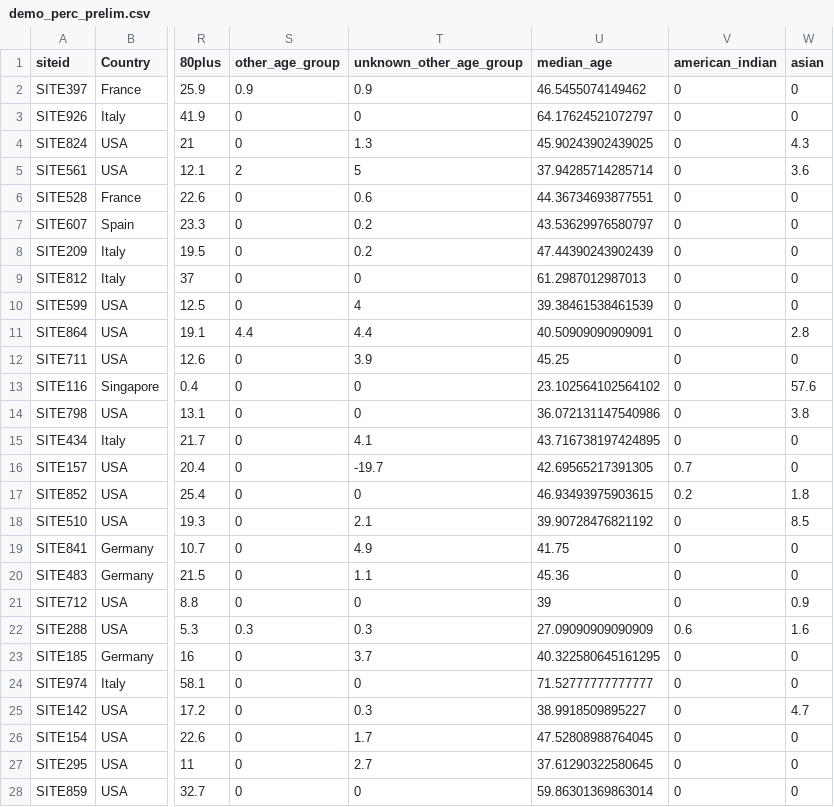
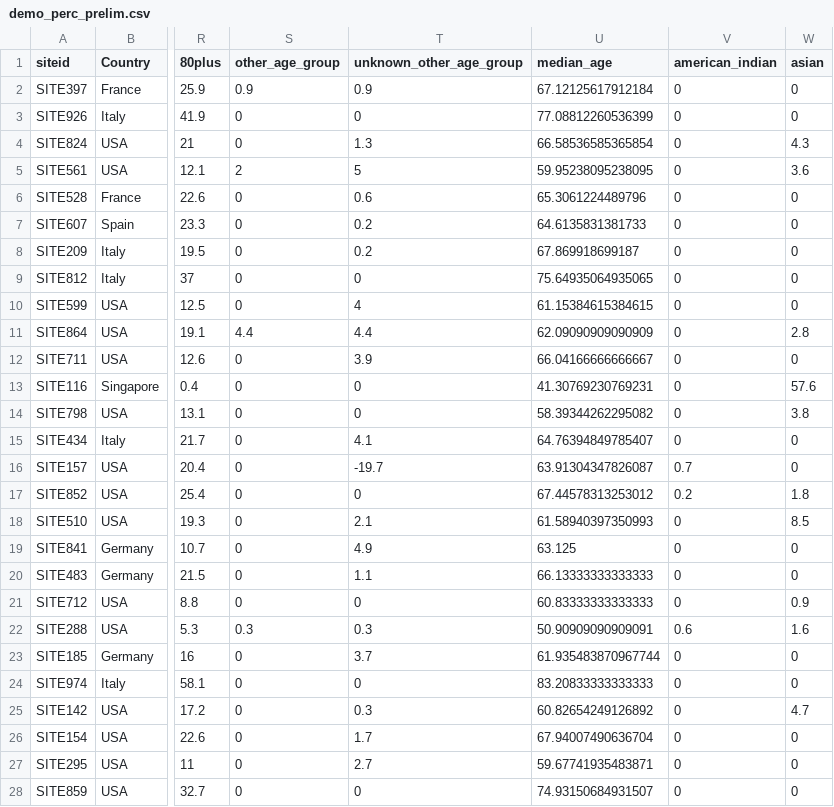
Before and after one commit to covidclinical/Phase1.1NeuroRCode, a CSV file: results/demo_perc_prelim.csv, drawn as a sheet; only a part is shown, gaps mark what is left out; the diff covers the shown part only; the diff names each change by its address in the sheet, - before the commit and + after, or states it on an @@ line.

```diff
--- a/results/demo_perc_prelim.csv
+++ b/results/demo_perc_prelim.csv
-U2 (median_age): 46.5455074149462
+U2 (median_age): 67.12125617912184
-U3 (median_age): 64.17624521072797
+U3 (median_age): 77.08812260536399
-U4 (median_age): 45.90243902439025
+U4 (median_age): 66.58536585365854
-U5 (median_age): 37.94285714285714
+U5 (median_age): 59.95238095238095
-U6 (median_age): 44.36734693877551
+U6 (median_age): 65.3061224489796
-U7 (median_age): 43.53629976580797
+U7 (median_age): 64.6135831381733
-U8 (median_age): 47.44390243902439
+U8 (median_age): 67.869918699187
-U9 (median_age): 61.2987012987013
+U9 (median_age): 75.64935064935065
-U10 (median_age): 39.38461538461539
+U10 (median_age): 61.15384615384615
-U11 (median_age): 40.50909090909091
+U11 (median_age): 62.09090909090909
-U12 (median_age): 45.25
+U12 (median_age): 66.04166666666667
-U13 (median_age): 23.102564102564102
+U13 (median_age): 41.30769230769231
-U14 (median_age): 36.072131147540986
+U14 (median_age): 58.39344262295082
-U15 (median_age): 43.716738197424895
+U15 (median_age): 64.76394849785407
-U16 (median_age): 42.69565217391305
+U16 (median_age): 63.91304347826087
-U17 (median_age): 46.93493975903615
+U17 (median_age): 67.44578313253012
-U18 (median_age): 39.90728476821192
+U18 (median_age): 61.58940397350993
-U19 (median_age): 41.75
+U19 (median_age): 63.125
-U20 (median_age): 45.36
+U20 (median_age): 66.13333333333333
-U21 (median_age): 39
+U21 (median_age): 60.83333333333333
-U22 (median_age): 27.09090909090909
+U22 (median_age): 50.90909090909091
-U23 (median_age): 40.322580645161295
+U23 (median_age): 61.935483870967744
-U24 (median_age): 71.52777777777777
+U24 (median_age): 83.20833333333333
-U25 (median_age): 38.9918509895227
+U25 (median_age): 60.82654249126892
-U26 (median_age): 47.52808988764045
+U26 (median_age): 67.94007490636704
-U27 (median_age): 37.61290322580645
+U27 (median_age): 59.67741935483871
-U28 (median_age): 59.86301369863014
+U28 (median_age): 74.93150684931507
```
Also changed, not shown: 18 edited cells elsewhere in this file, results/demo_prelim.csv, results/demographics.csv, 4 other files.
